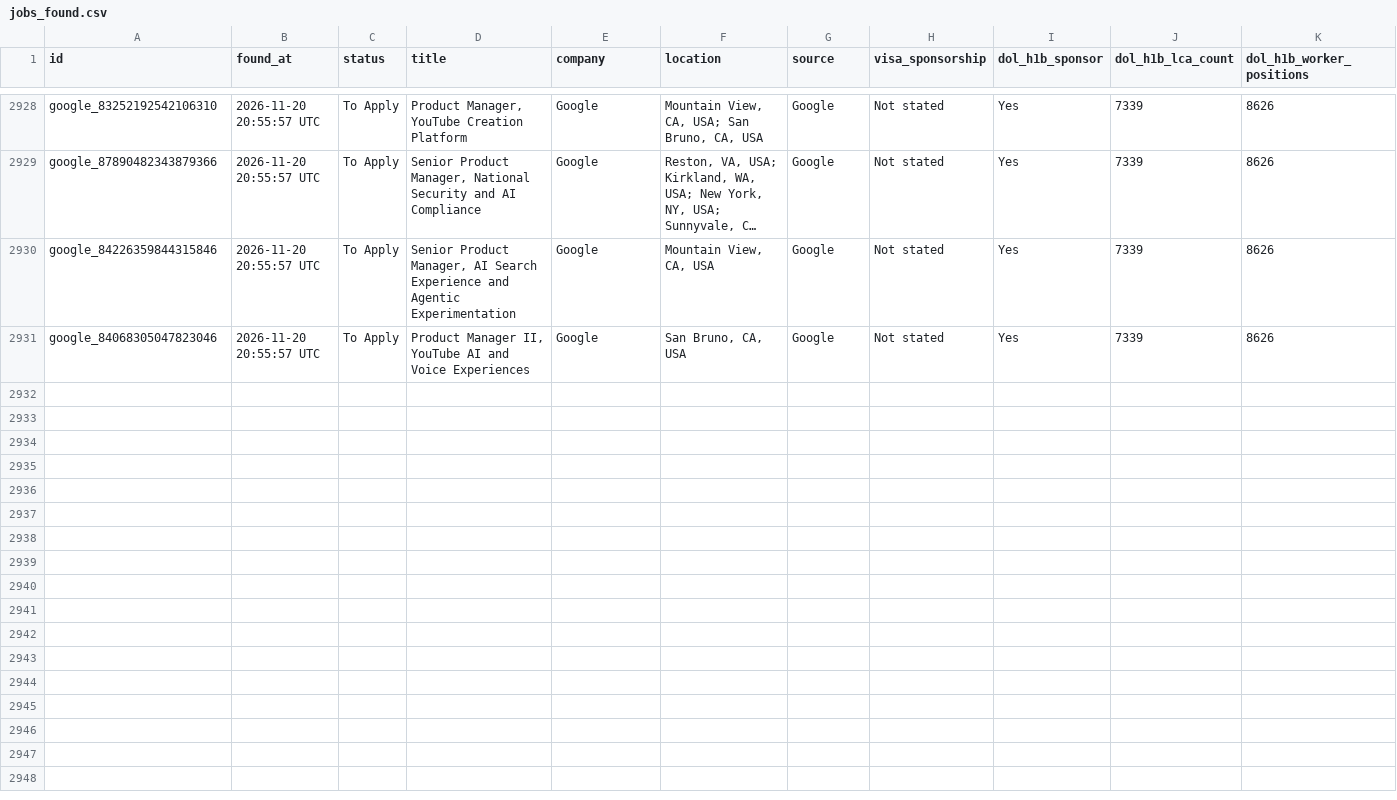
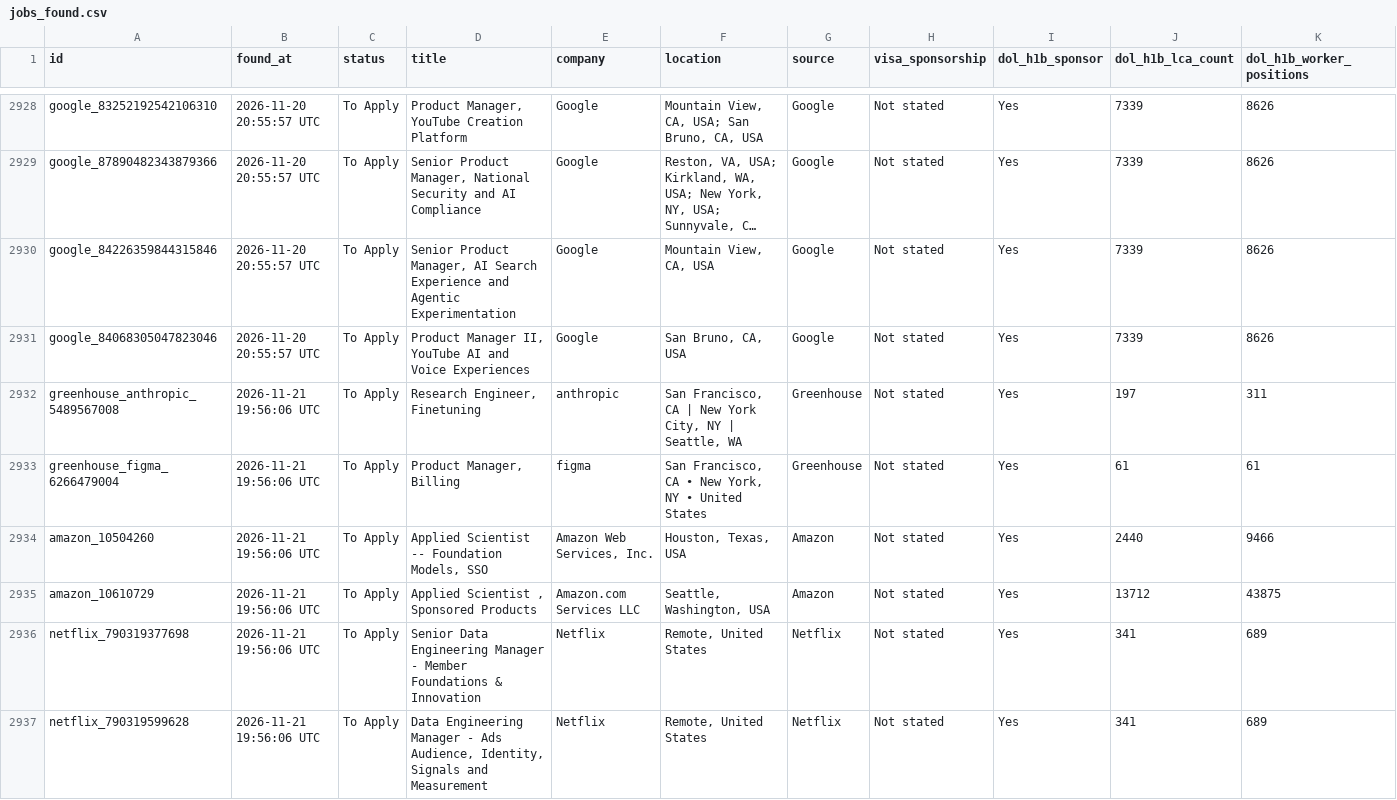
Before and after one commit to shoaibshaikwrk/Jobs_we_care_for_you, a CSV file: data/jobs_found.csv, drawn as a sheet; only a part is shown, gaps mark what is left out; long unchanged cells end in …; rows hold the shown columns only; the diff names each change by its address in the sheet, - before the commit and + after, or states it on an @@ line.

```diff
--- a/data/jobs_found.csv
+++ b/data/jobs_found.csv
+row 2932: greenhouse_anthropic_5489567008 | 2026-11-21 19:56:06 UTC | To Apply | Research Engineer, Finetuning | anthropic | San Francisco, CA | New York City, NY | Seattle, WA | Greenhouse | Not stated | Yes | 197 | 311
+row 2933: greenhouse_figma_6266479004 | 2026-11-21 19:56:06 UTC | To Apply | Product Manager, Billing | figma | San Francisco, CA • New York, NY • United States | Greenhouse | Not stated | Yes | 61 | 61
+row 2934: amazon_10504260 | 2026-11-21 19:56:06 UTC | To Apply | Applied Scientist -- Foundation Models, SSO | Amazon Web Services, Inc. | Houston, Texas, USA | Amazon | Not stated | Yes | 2440 | 9466
+row 2935: amazon_10610729 | 2026-11-21 19:56:06 UTC | To Apply | Applied Scientist , Sponsored Products | Amazon.com Services LLC | Seattle, Washington, USA | Amazon | Not stated | Yes | 13712 | 43875
+row 2936: netflix_790319377698 | 2026-11-21 19:56:06 UTC | To Apply | Senior Data Engineering Manager - Member Foundations & Innovation | Netflix | Remote, United States | Netflix | Not stated | Yes | 341 | 689
+row 2937: netflix_790319599628 | 2026-11-21 19:56:06 UTC | To Apply | Data Engineering Manager - Ads Audience, Identity, Signals and Measurement | Netflix | Remote, United States | Netflix | Not stated | Yes | 341 | 689
```
Also changed, not shown: 3 other files.
